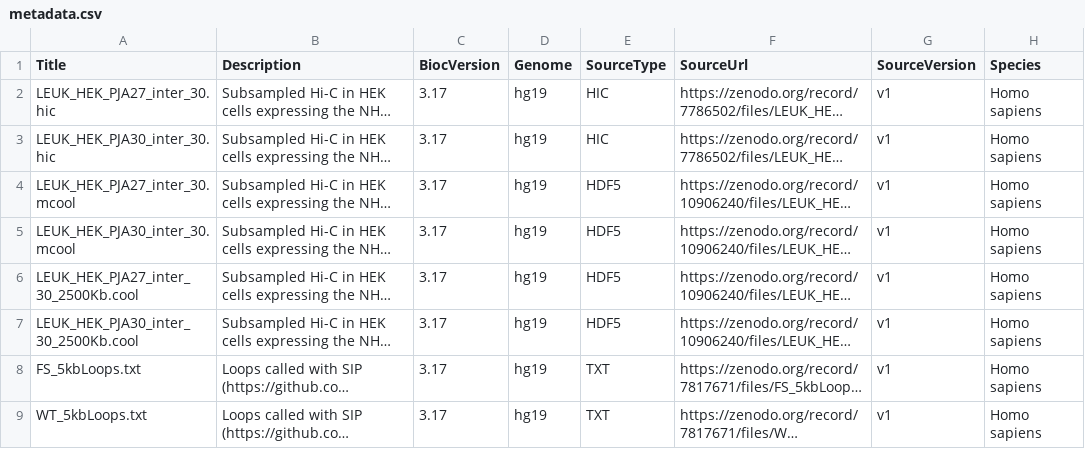
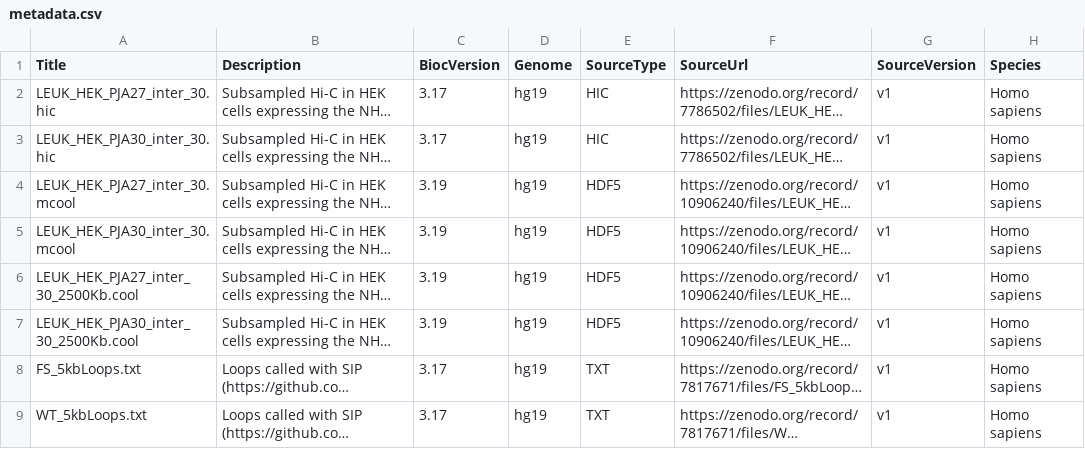
Before and after one commit to sarmapar/marinerData, a CSV file: inst/extdata/metadata.csv, drawn as a sheet; only a part is shown; long unchanged cells end in …; the diff names each change by its address in the sheet, - before the commit and + after, or states it on an @@ line.

Commit message:
Making new metadata csv

```diff
--- a/inst/extdata/metadata.csv
+++ b/inst/extdata/metadata.csv
-C4:C7 (BiocVersion): 3.17
+C4:C7 (BiocVersion): 3.19
```
Also changed, not shown: 1 other file.
